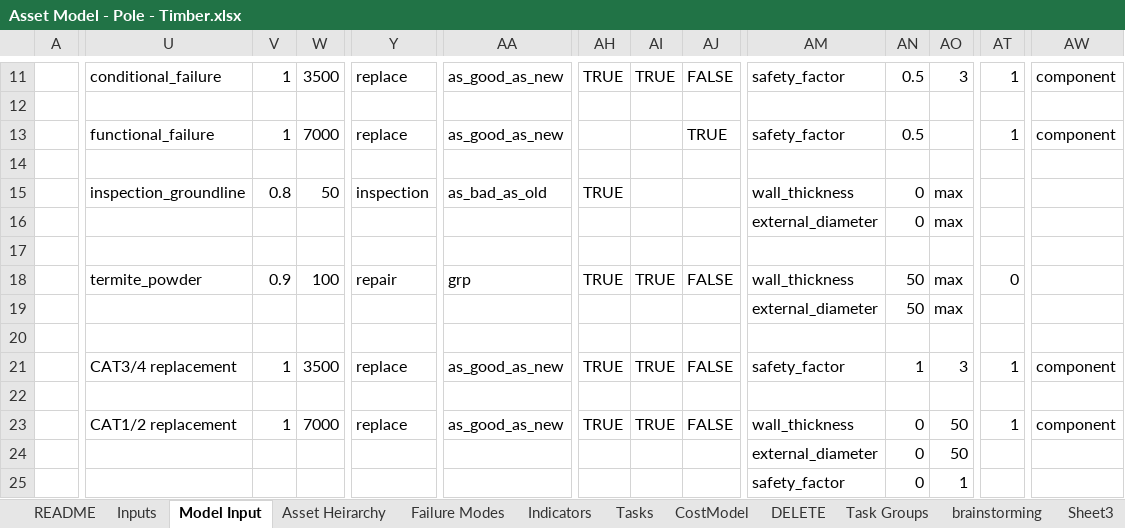
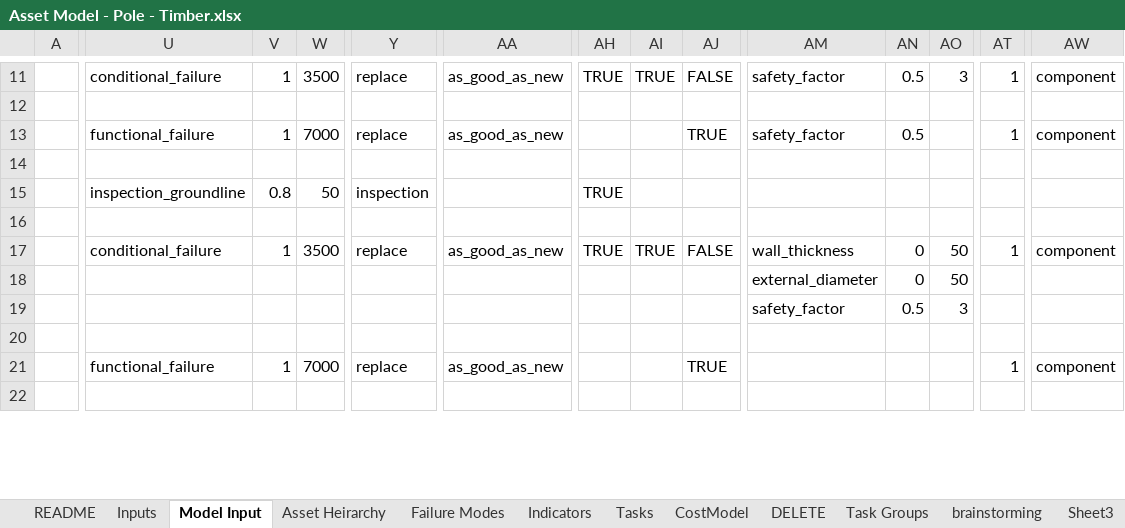
Before and after one commit to gavintreseder/pof, an Excel workbook: data/inputs/Asset Model - Pole - Timber.xlsx, sheet Model Input, drawn as a sheet; only a part is shown, gaps mark what is left out; values as stored, in another font and other column widths than the file's, no cell formats; conditional formats not drawn; 1 other sheet too large or unreadable and not compared; removed rows and columns are numbered as before the commit, all else as after; rows hold the shown columns only; the diff covers the shown part only; the diff names each change by its address in the sheet, - before the commit and + after, or states it on an @@ line.

Commit message:
Fully Functional

```diff
--- a/data/inputs/Asset Model - Pole - Timber.xlsx (sheet Model Input)
+++ b/data/inputs/Asset Model - Pole - Timber.xlsx (sheet Model Input)
-AA15: as_bad_as_old
+AA15: (empty)
-AM15: wall_thickness
+AM15: (empty)
-AN15: 0
+AN15: (empty)
-AO15: max
+AO15: (empty)
-row 16:  |  |  |  |  |  |  |  |  | external_diameter | 0 | max
-U17: termite_powder
+U17: conditional_failure
-V17: 0.9
+V17: 1
-W17: 100
+W17: 3500
-Y17: repair
+Y17: replace
-AA17: grp
+AA17: as_good_as_new
-AN17: 50
+AN17: 0
-AO17: max
+AO17: 50
-AT17: 0
+AT17: 1
-AW17: (empty)
+AW17: component
-row 19:  |  |  |  |  |  |  |  |  | external_diameter | 50 | max
@@ row 24 moved to row 18: external_diameter @@
+row 19:  |  |  |  |  |  |  |  |  | safety_factor | 0.5 | 3
-U21: CAT3/4 replacement
+U21: functional_failure
-W21: 3500
+W21: 7000
-AH21: TRUE
+AH21: (empty)
-AI21: TRUE
+AI21: (empty)
-AJ21: FALSE
+AJ21: TRUE
-AM21: safety_factor
+AM21: (empty)
-AN21: 1
+AN21: (empty)
-AO21: 3
+AO21: (empty)
-row 23:  | CAT1/2 replacement | 1 | 7000 | replace | as_good_as_new | TRUE | TRUE | FALSE | wall_thickness | 0 | 50 | 1 | component
-row 25:  |  |  |  |  |  |  |  |  | safety_factor | 0 | 1
```
Also changed, not shown: 9 added rows, 20 removed rows, 2 moved rows and 20 edited cells elsewhere in this sheet, cell formats, hidden cells, 3 other files.
